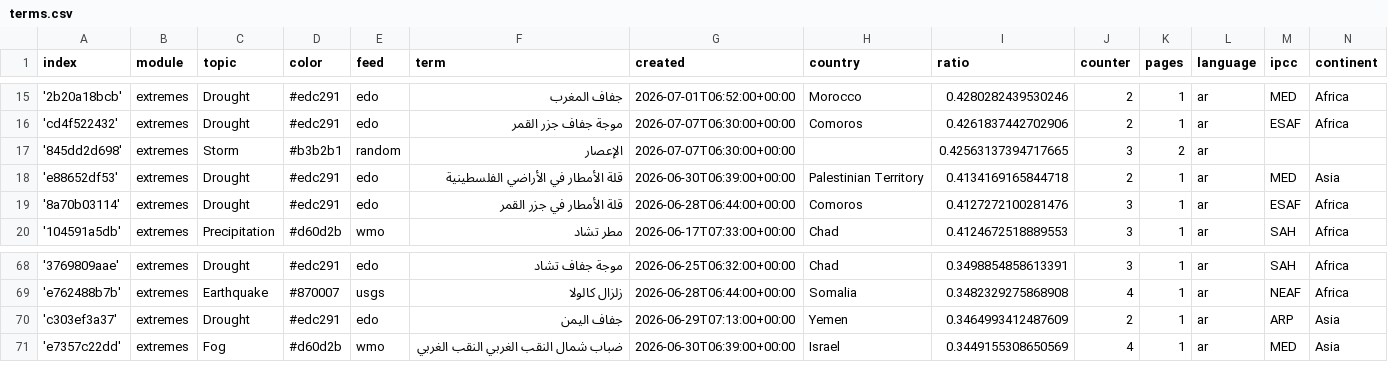
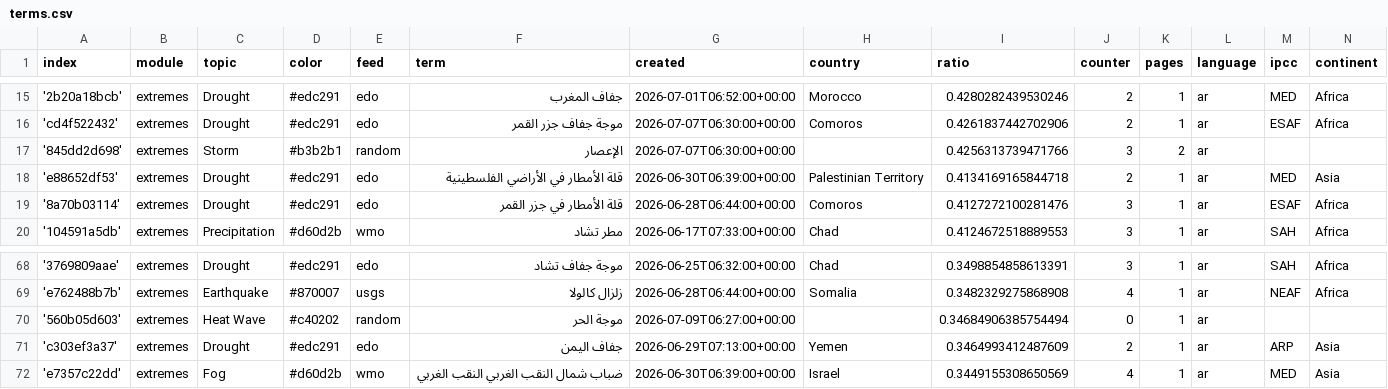
Before and after one commit to MarcoL95-News25/ArabianExtremes, a CSV file: terms.csv, drawn as a sheet; only a part is shown, gaps mark what is left out; the diff covers the shown part only.

```diff
--- a/terms.csv
+++ b/terms.csv
@@ -16,3 +16,3 @@ index,module,topic,color,feed,term,created,country,ratio,counter,pages,language,
 'cd4f522432',extremes,Drought,#edc291,edo,موجة جفاف جزر القمر,2026-07-07T06:30:00+00:00,Comoros,0.4261837442702906,2,1,ar,ESAF,Africa
-'845dd2d698',extremes,Storm,#b3b2b1,random,الإعصار,2026-07-07T06:30:00+00:00,,0.42563137394717665,3,2,ar,,
+'845dd2d698',extremes,Storm,#b3b2b1,random,الإعصار,2026-07-07T06:30:00+00:00,,0.4256313739471766,3,2,ar,,
 'e88652df53',extremes,Drought,#edc291,edo,قلة الأمطار في الأراضي الفلسطينية,2026-06-30T06:39:00+00:00,Palestinian Territory,0.4134169165844718,2,1,ar,MED,Asia
@@ -69,2 +69,3 @@ index,module,topic,color,feed,term,created,country,ratio,counter,pages,language,
 'e762488b7b',extremes,Earthquake,#870007,usgs,زلزال كالولا,2026-06-28T06:44:00+00:00,Somalia,0.3482329275868908,4,1,ar,NEAF,Africa
+'560b05d603',extremes,Heat Wave,#c40202,random,موجة الحر,2026-07-09T06:27:00+00:00,,0.34684906385754494,0,1,ar,,
 'c303ef3a37',extremes,Drought,#edc291,edo,جفاف اليمن,2026-06-29T07:13:00+00:00,Yemen,0.3464993412487609,2,1,ar,ARP,Asia
```
Also changed, not shown: 9 added rows elsewhere in this file.
